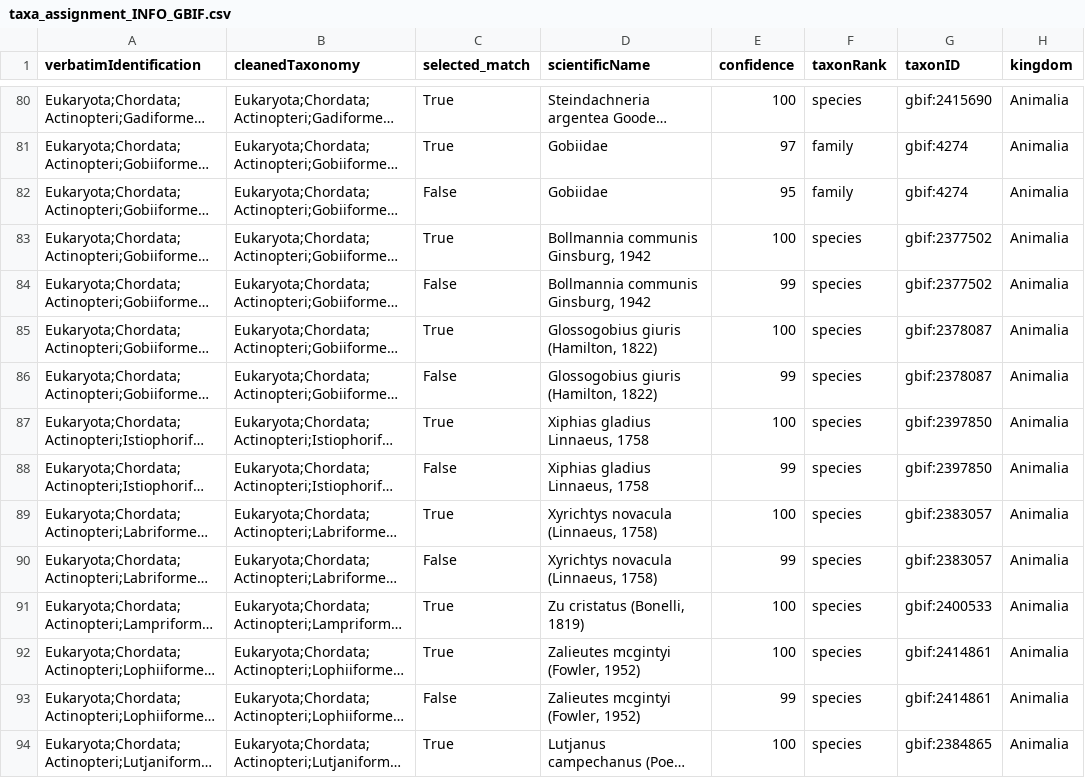
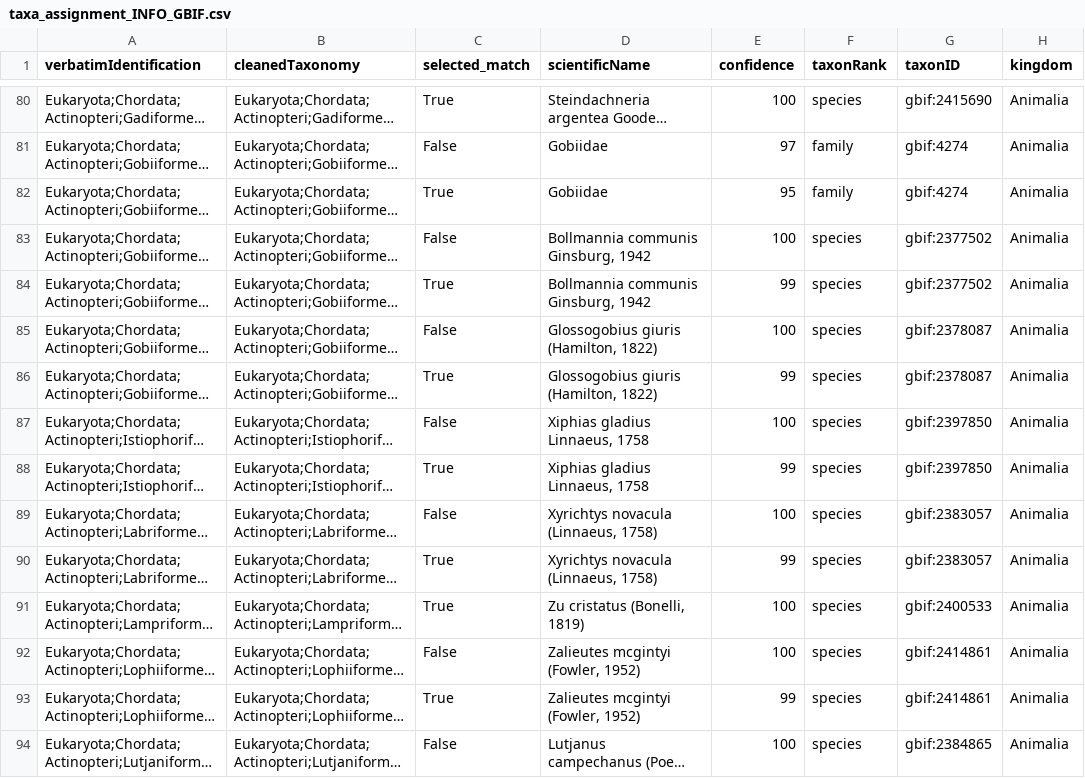
Before and after one commit to aomlomics/edna2obis, a CSV file: processed-v3/taxa_assignment_INFO_GBIF.csv, drawn as a sheet; only a part is shown, gaps mark what is left out; long unchanged cells end in …; the diff covers the shown part only; the diff names each change by its address in the sheet, - before the commit and + after, or states it on an @@ line.

```diff
--- a/processed-v3/taxa_assignment_INFO_GBIF.csv
+++ b/processed-v3/taxa_assignment_INFO_GBIF.csv
-C81 (selected_match): True
+C81 (selected_match): False
-C82 (selected_match): False
+C82 (selected_match): True
-C83 (selected_match): True
+C83 (selected_match): False
-C84 (selected_match): False
+C84 (selected_match): True
-C85 (selected_match): True
+C85 (selected_match): False
-C86 (selected_match): False
+C86 (selected_match): True
-C87 (selected_match): True
+C87 (selected_match): False
-C88 (selected_match): False
+C88 (selected_match): True
-C89 (selected_match): True
+C89 (selected_match): False
-C90 (selected_match): False
+C90 (selected_match): True
-C92 (selected_match): True
+C92 (selected_match): False
-C93 (selected_match): False
+C93 (selected_match): True
-C94 (selected_match): True
+C94 (selected_match): False
```
Also changed, not shown: 3 added rows, 2 removed rows and 114 edited cells elsewhere in this file, 2 other files.
